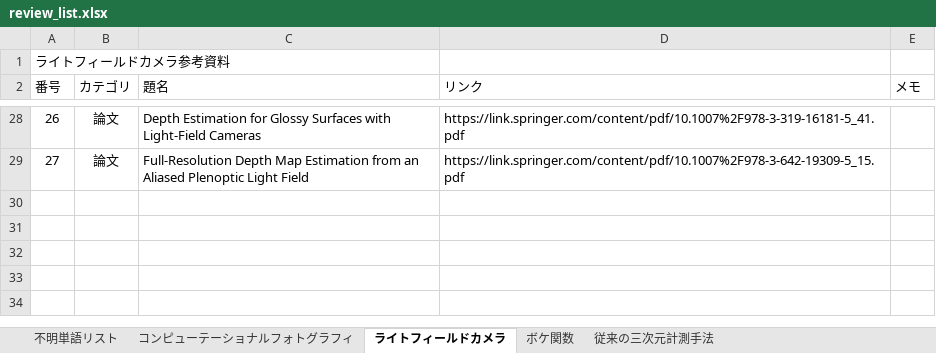
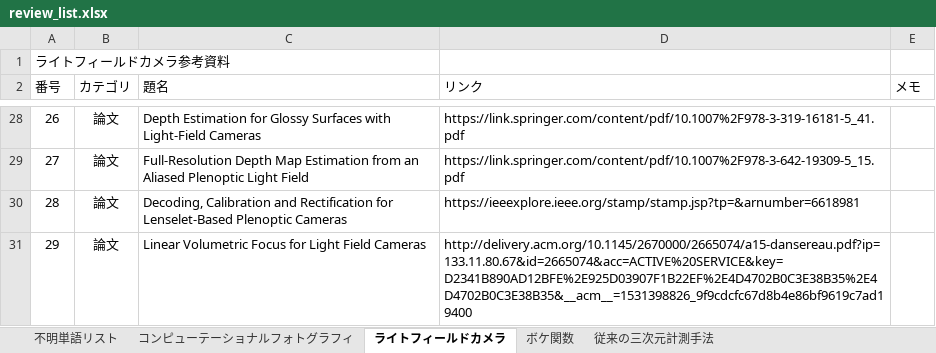
Before and after one commit to whcitizen/citizen_thesis, an Excel workbook: 02_workspace/01_study/03_Light_field_camera/02_thesis/review_list.xlsx, sheet ライトフィールドカメラ, drawn as a sheet; only a part is shown, gaps mark what is left out; values as stored, in another font and other column widths than the file's, no borders; the diff names each change by its address in the sheet, - before the commit and + after, or states it on an @@ line.

```diff
--- a/02_workspace/01_study/03_Light_field_camera/02_thesis/review_list.xlsx (sheet ライトフィールドカメラ)
+++ b/02_workspace/01_study/03_Light_field_camera/02_thesis/review_list.xlsx (sheet ライトフィールドカメラ)
+row 30: 28 | 論文 | Decoding, Calibration and Rectification for Lenselet-Based Plenoptic Cameras | https://ieeexplore.ieee.org/stamp/stamp.jsp?tp=&arnumber=6618981
+row 31: 29 | 論文 | Linear Volumetric Focus for Light Field Cameras | http://delivery.acm.org/10.1145/2670000/2665074/a15-dansereau.pdf?ip=133.11.80.67&id=2665074&acc=ACTIVE%20SERVICE&key=D2341B890AD12BFE%2E925D03907F1B22EF%2E4D4702B0C3E38B35%2E4D4702B0C3E38B35&__acm__=1531398826_9f9cdcfc67d8b4e86bf9619c7ad19400
```
Also changed, not shown: 5 other files.
